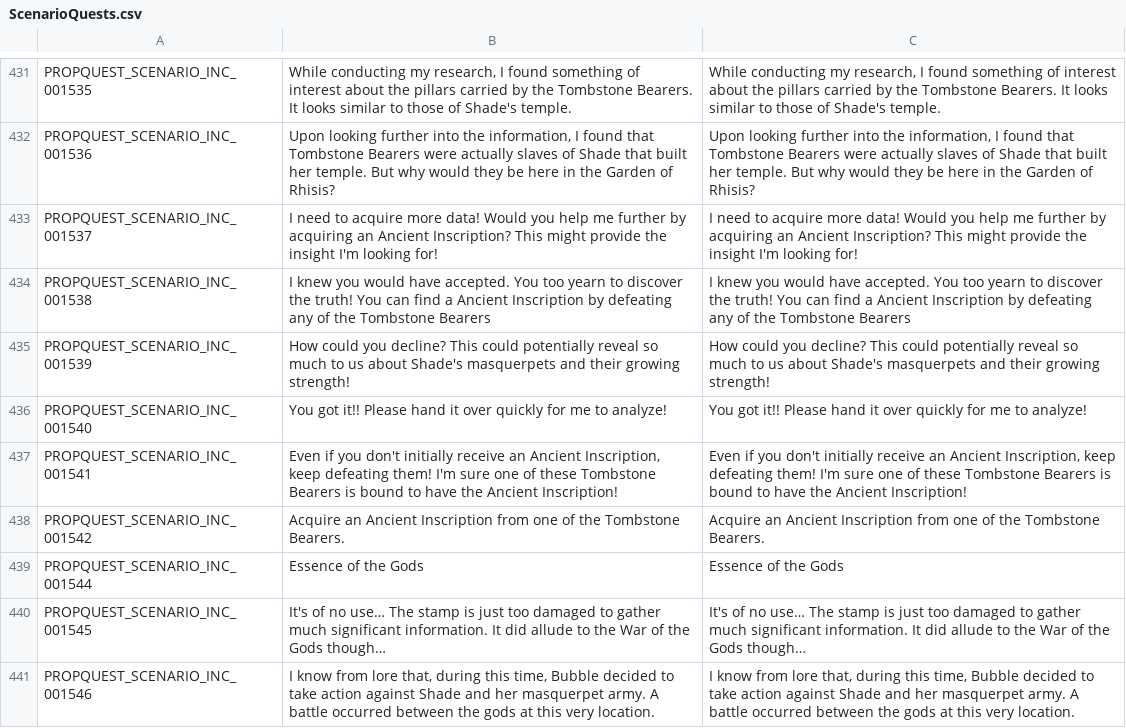
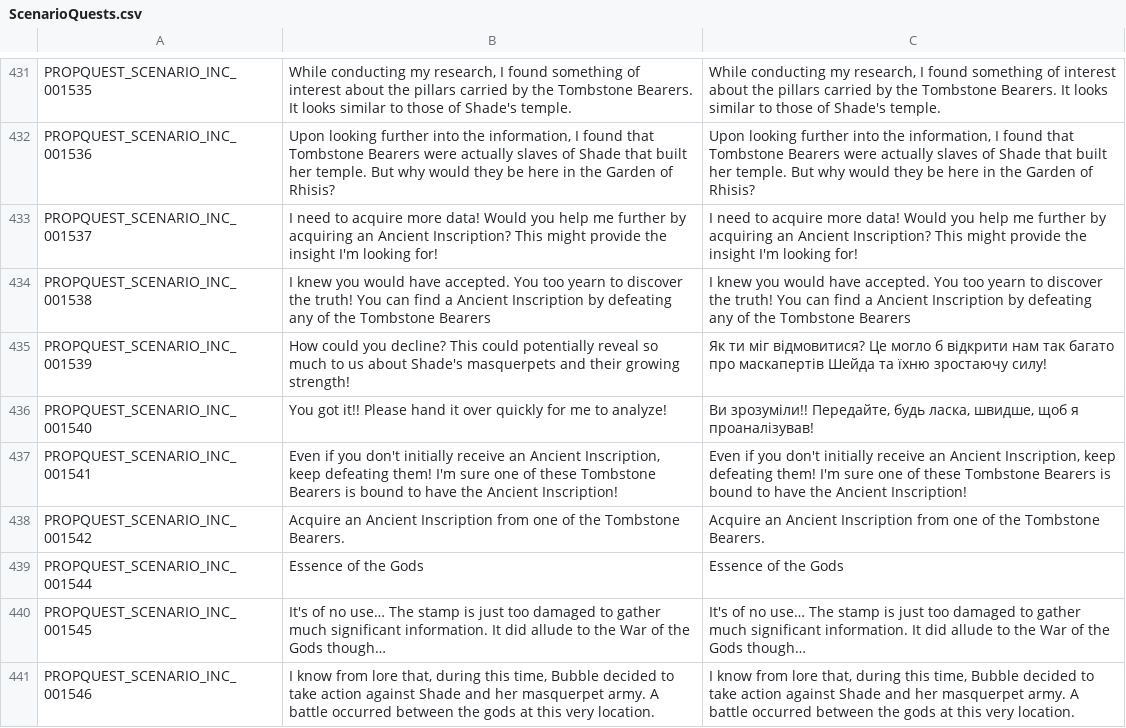
Before and after one commit to PopuriAO29/Flyff-Universe-UKRLang, a CSV file: Ukrainian/ScenarioQuests.csv, drawn as a sheet; only a part is shown, gaps mark what is left out.

Commit message:
[Ukrainian] More changes
World, UI, Characters, Dungeon Quests and Scenario quest changes.

```diff
--- a/Ukrainian/ScenarioQuests.csv
+++ b/Ukrainian/ScenarioQuests.csv
@@ -434,4 +434,4 @@ PROPQUEST_SCENARIO_INC_001537,I need to acquire more data! Would you help me fur
 PROPQUEST_SCENARIO_INC_001538,I knew you would have accepted. You too yearn to discover the truth! You can find a Ancient Inscription by defeating any of the Tombstone Bearers,I knew you would have accepted. You too yearn to discover the truth! You can find a Ancient Inscription by defeating any of the Tombstone Bearers
-PROPQUEST_SCENARIO_INC_001539,How could you decline? This could potentially reveal so much to us about Shade's masquerpets and their growing strength!,How could you decline? This could potentially reveal so much to us about Shade's masquerpets and their growing strength!
-PROPQUEST_SCENARIO_INC_001540,You got it!! Please hand it over quickly for me to analyze!,You got it!! Please hand it over quickly for me to analyze!
+PROPQUEST_SCENARIO_INC_001539,How could you decline? This could potentially reveal so much to us about Shade's masquerpets and their growing strength!,Як ти міг відмовитися? Це могло б відкрити нам так багато про маскапертів Шейда та їхню зростаючу силу!
+PROPQUEST_SCENARIO_INC_001540,You got it!! Please hand it over quickly for me to analyze!,"Ви зрозуміли!! Передайте, будь ласка, швидше, щоб я проаналізував!"
 PROPQUEST_SCENARIO_INC_001541,"Even if you don't initially receive an Ancient Inscription, keep defeating them! I'm sure one of these Tombstone Bearers is bound to have the Ancient Inscription!","Even if you don't initially receive an Ancient Inscription, keep defeating them! I'm sure one of these Tombstone Bearers is bound to have the Ancient Inscription!"
```
Also changed, not shown: Ukrainian/Characters.csv, Ukrainian/DungeonQuests.csv, 2 other files.
